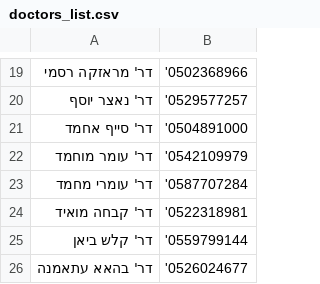
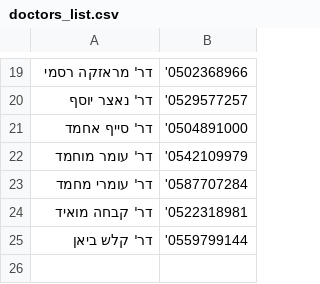
Before and after one commit to VontikiOG/maya-shift-scheduler, a CSV file: doctors_list.csv, drawn as a sheet; only a part is shown, gaps mark what is left out.

Commit message:
Add files via upload

```diff
--- a/doctors_list.csv
+++ b/doctors_list.csv
@@ -25,2 +25 @@
 דר' קלש ביאן,'0559799144
-דר' בהאא עתאמנה,'0526024677
```
